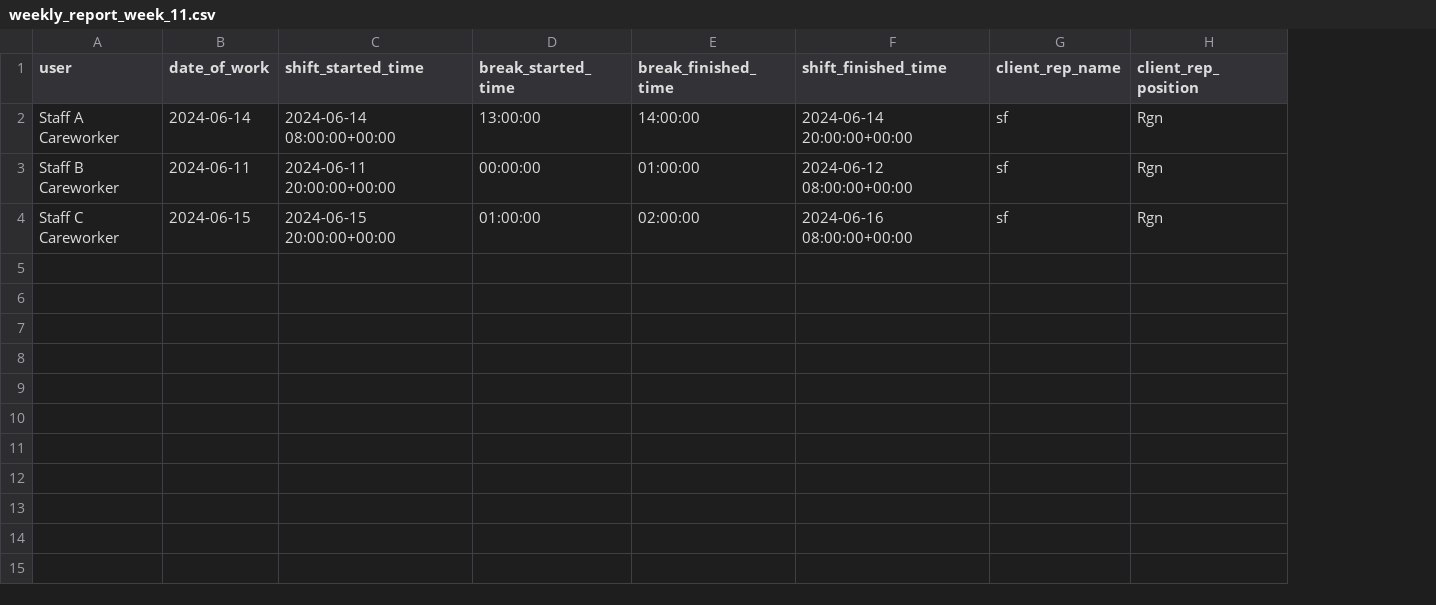
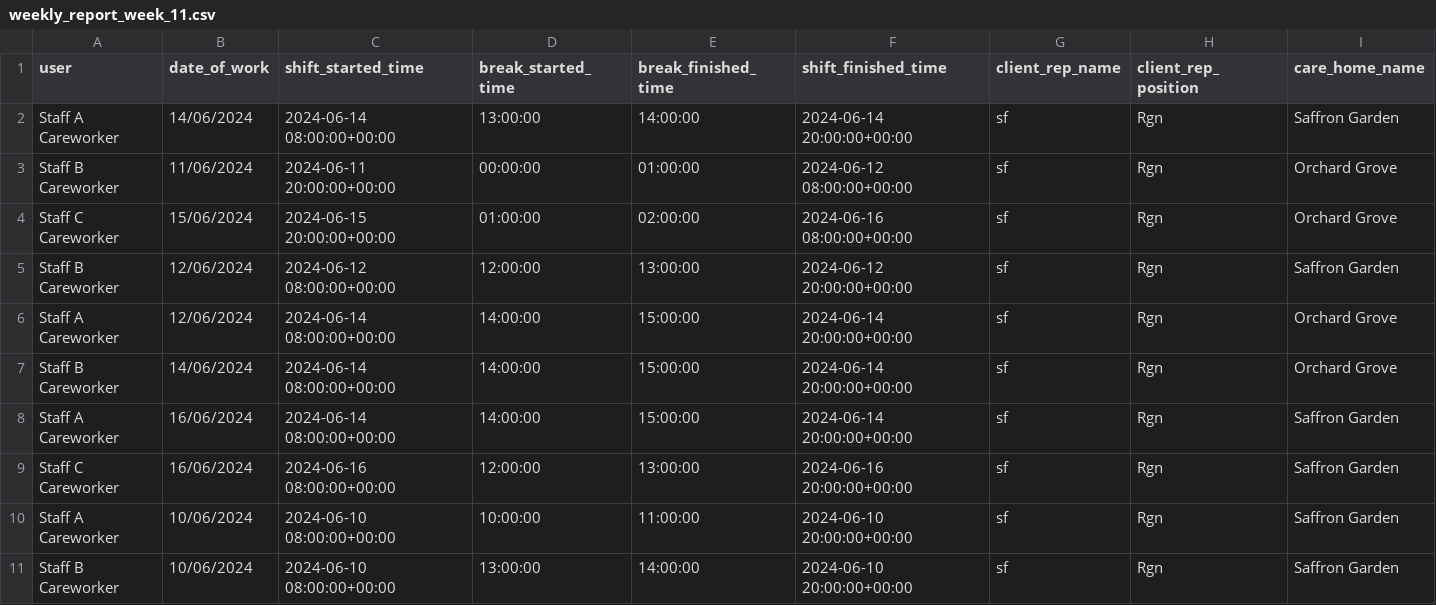
Before and after one commit to g2-subbiah/Care_home_agency_software, a CSV file: carehome/generated_reports/Weekly_timesheet_unprocessed/weekly_report_week_11.csv, drawn as a sheet; the diff names each change by its address in the sheet, - before the commit and + after, or states it on an @@ line.

```diff
--- a/carehome/generated_reports/Weekly_timesheet_unprocessed/weekly_report_week_11.csv
+++ b/carehome/generated_reports/Weekly_timesheet_unprocessed/weekly_report_week_11.csv
+column I (care_home_name), rows 2-4: Saffron Garden | Orchard Grove | Orchard Grove
-B2 (date_of_work): 2024-06-14
+B2 (date_of_work): 14/06/2024
-B3 (date_of_work): 2024-06-11
+B3 (date_of_work): 11/06/2024
-B4 (date_of_work): 2024-06-15
+B4 (date_of_work): 15/06/2024
+row 5: Staff B Careworker | 12/06/2024 | 2024-06-12 08:00:00+00:00 | 12:00:00 | 13:00:00 | 2024-06-12 20:00:00+00:00 | sf | Rgn | Saffron Garden
+row 6: Staff A Careworker | 12/06/2024 | 2024-06-14 08:00:00+00:00 | 14:00:00 | 15:00:00 | 2024-06-14 20:00:00+00:00 | sf | Rgn | Orchard Grove
+row 7: Staff B Careworker | 14/06/2024 | 2024-06-14 08:00:00+00:00 | 14:00:00 | 15:00:00 | 2024-06-14 20:00:00+00:00 | sf | Rgn | Orchard Grove
+row 8: Staff A Careworker | 16/06/2024 | 2024-06-14 08:00:00+00:00 | 14:00:00 | 15:00:00 | 2024-06-14 20:00:00+00:00 | sf | Rgn | Saffron Garden
+row 9: Staff C Careworker | 16/06/2024 | 2024-06-16 08:00:00+00:00 | 12:00:00 | 13:00:00 | 2024-06-16 20:00:00+00:00 | sf | Rgn | Saffron Garden
+row 10: Staff A Careworker | 10/06/2024 | 2024-06-10 08:00:00+00:00 | 10:00:00 | 11:00:00 | 2024-06-10 20:00:00+00:00 | sf | Rgn | Saffron Garden
+row 11: Staff B Careworker | 10/06/2024 | 2024-06-10 08:00:00+00:00 | 13:00:00 | 14:00:00 | 2024-06-10 20:00:00+00:00 | sf | Rgn | Saffron Garden
```
Also changed, not shown: carehome/generated_reports/Weekly_processed_reports/processed_weekly_report_week_10.csv, carehome/generated_reports/Weekly_timesheet_unprocessed/weekly_report_week_10.csv, 33 other files.
